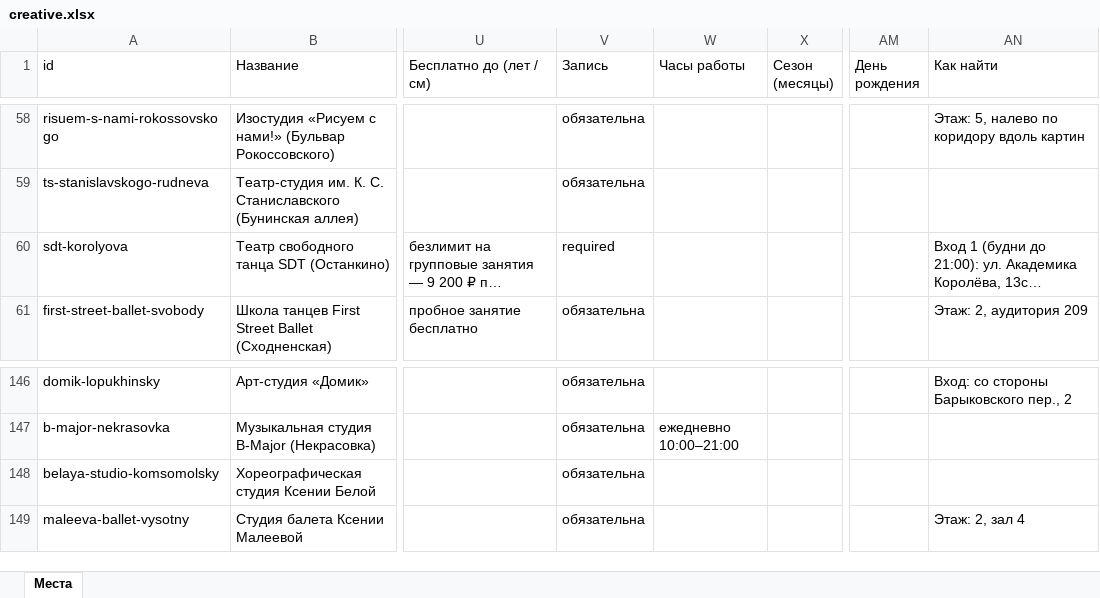
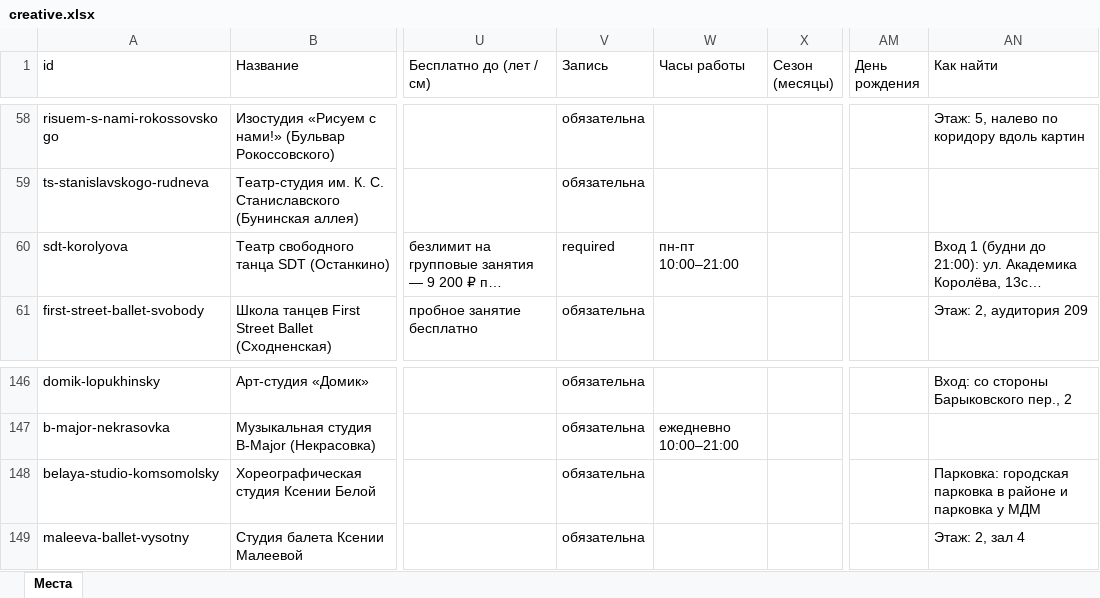
Before and after one commit to vadimsurov-apps/kudapoiti-data, an Excel workbook: data/parts/creative.xlsx, sheet Места, drawn as a sheet; only a part is shown, gaps mark what is left out; long unchanged cells end in …; values as stored, in another font and other column widths than the file's, no borders; the diff names each change by its address in the sheet, - before the commit and + after, or states it on an @@ line.

```diff
--- a/data/parts/creative.xlsx (sheet Места)
+++ b/data/parts/creative.xlsx (sheet Места)
-W60 (Часы работы): (empty)
+W60 (Часы работы): пн-пт 10:00–21:00
-AN148 (Как найти): (empty)
+AN148 (Как найти): Парковка: городская парковка в районе и парковка у МДМ
```
Also changed, not shown: data/parts/pools.xlsx, data/parts/sections.xlsx, 3 other files.
